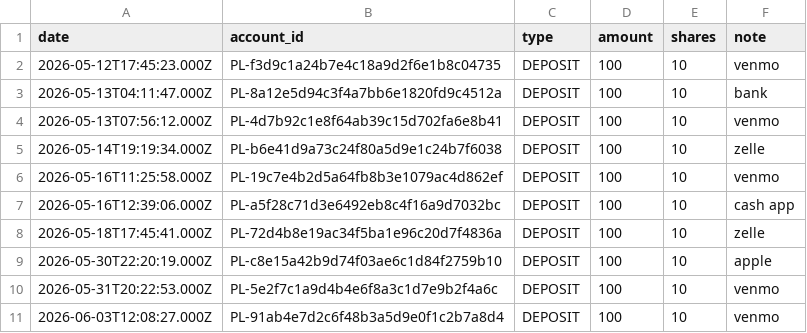
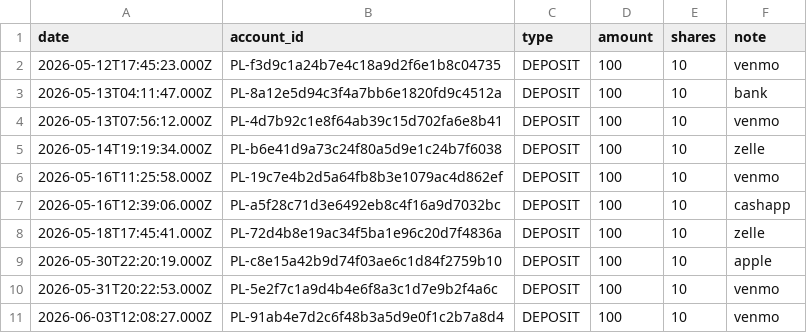
Before and after one commit to bellanov/the-private-ledger, a CSV file: backend/api/api/domain/data/Transaction.csv, drawn as a sheet.

```diff
--- a/backend/api/api/domain/data/Transaction.csv
+++ b/backend/api/api/domain/data/Transaction.csv
@@ -6,3 +6,3 @@ date,account_id,type,amount,shares,note
 2026-05-16T11:25:58.000Z,PL-19c7e4b2d5a64fb8b3e1079ac4d862ef,DEPOSIT,100,10,venmo
-2026-05-16T12:39:06.000Z,PL-a5f28c71d3e6492eb8c4f16a9d7032bc,DEPOSIT,100,10,cash app
+2026-05-16T12:39:06.000Z,PL-a5f28c71d3e6492eb8c4f16a9d7032bc,DEPOSIT,100,10,cashapp
 2026-05-18T17:45:41.000Z,PL-72d4b8e19ac34f5ba1e96c20d7f4836a,DEPOSIT,100,10,zelle
```
Also changed, not shown: 5 other files.
